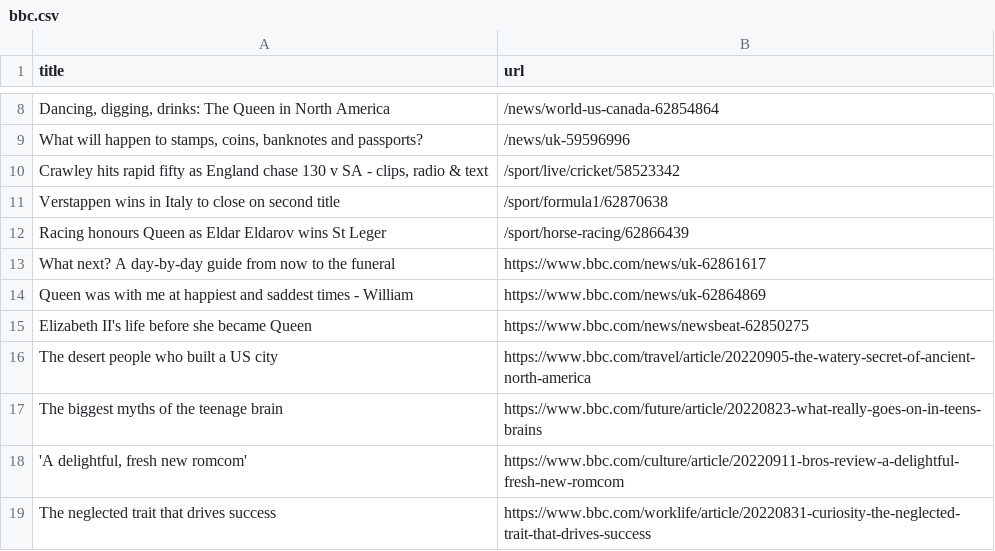
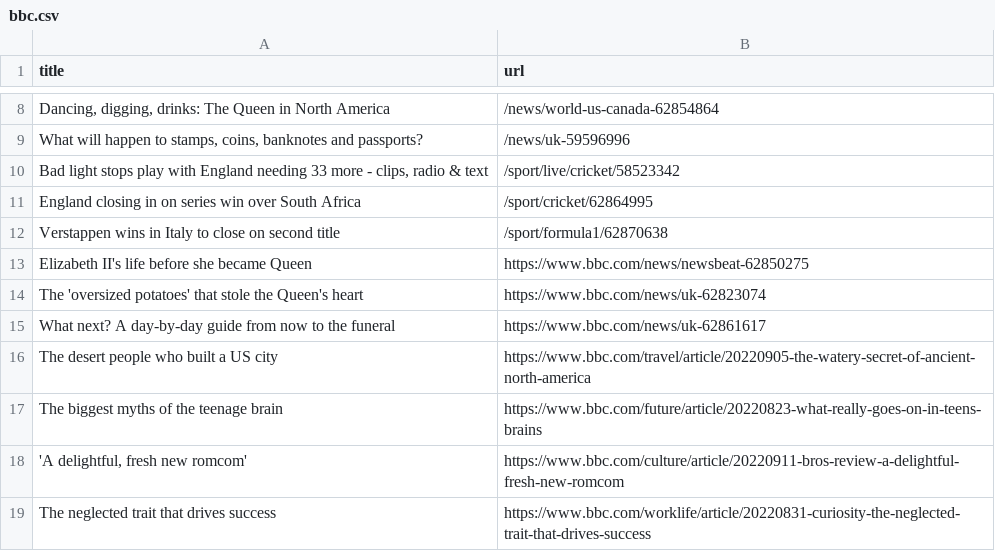
Before and after one commit to bryan-baker/automatic-scraper-bbc, a CSV file: bbc.csv, drawn as a sheet; only a part is shown, gaps mark what is left out; removed rows and columns are numbered as before the commit, all else as after; the diff names each change by its address in the sheet, - before the commit and + after, or states it on an @@ line.

```diff
--- a/bbc.csv
+++ b/bbc.csv
-A10 (title): Crawley hits rapid fifty as England chase 130 v SA - clips,…
+A10 (title): Bad light stops play with England needing 33 more - clips,…
+row 11: England closing in on series win over South Africa | /sport/cricket/62864995
-row 12: Racing honours Queen as Eldar Eldarov wins St Leger | /sport/horse-racing/62866439
@@ row 15 moved to row 13: Elizabeth II's life before she became Qu… @@
+row 14: The 'oversized potatoes' that stole the Queen's heart | https://www.bbc.com/news/uk-62823074
-row 14: Queen was with me at happiest and saddest times - William | https://www.bbc.com/news/uk-62864869
```
